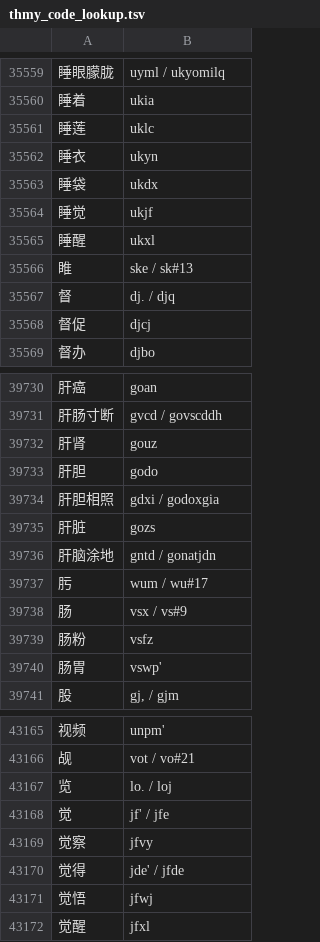
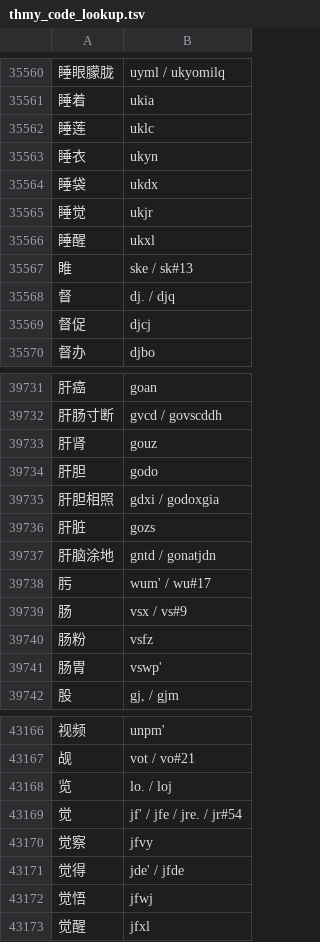
Before and after one commit to 77gc/thmy, a TSV file: rime/thmy_code_lookup.tsv, drawn as a sheet; only a part is shown, gaps mark what is left out; addresses are those after the commit; the diff covers the shown part only; the diff names each change by its address in the sheet, - before the commit and + after, or states it on an @@ line.

```diff
--- a/rime/thmy_code_lookup.tsv
+++ b/rime/thmy_code_lookup.tsv
-B35565: ukjf
+B35565: ukjr
-B39738: wum / wu#17
+B39738: wum' / wu#17
-B43169: jf' / jfe
+B43169: jf' / jfe / jre. / jr#54
```
Also changed, not shown: 1 added row and 11 edited cells elsewhere in this file, data/hanzi_reading_frequency_baishuang_8105.tsv, data/phrase_reading_overrides.tsv, 6 other files.
